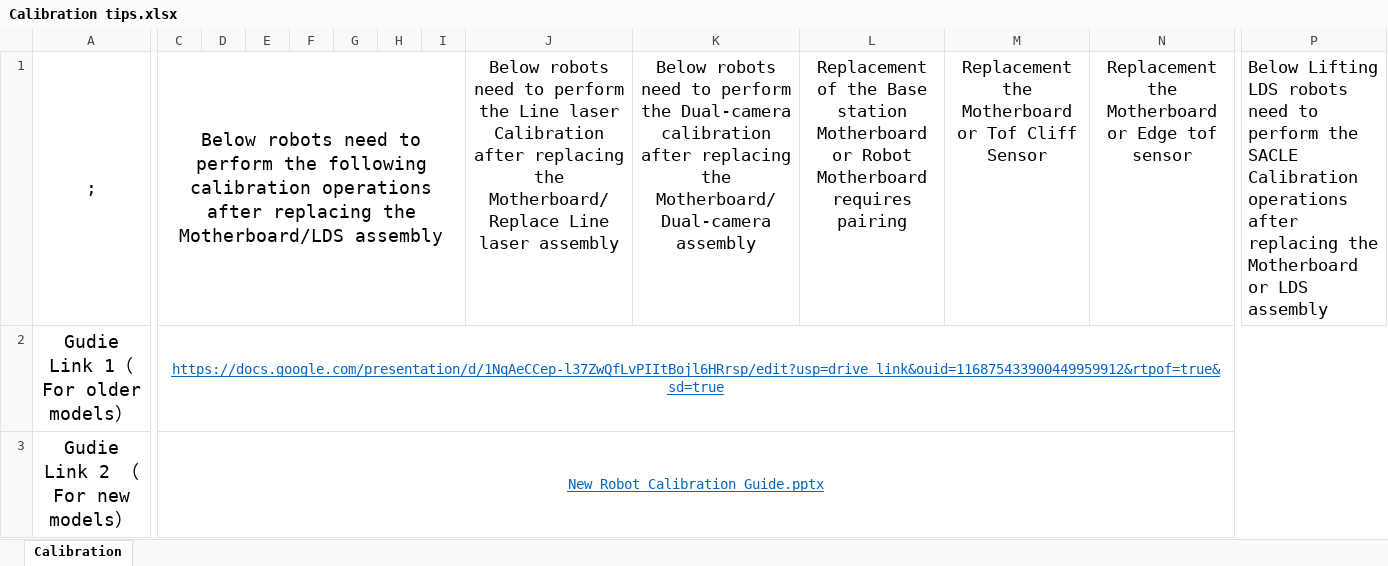
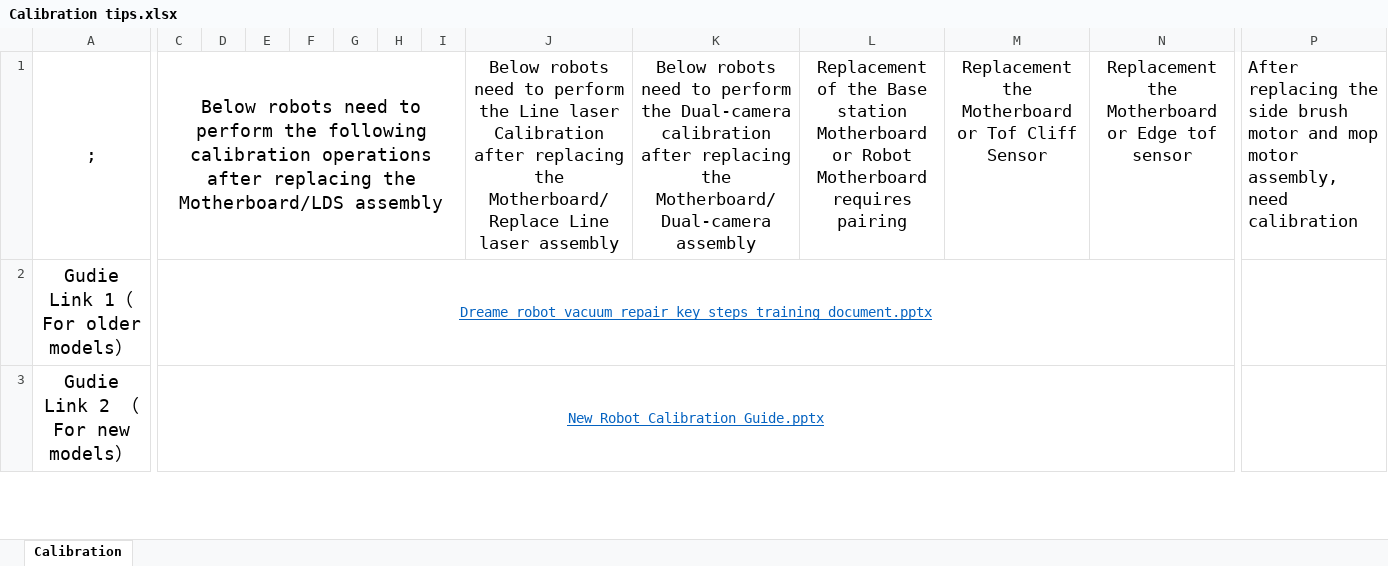
Before and after one commit to savvyfnacdarty/dreame-search-sav, an Excel workbook: Doc_calibration/Calibration tips.xlsx, sheet Calibration, drawn as a sheet; only a part is shown, gaps mark what is left out; values as stored, in another font and other column widths than the file's, no borders; charts and pictures not drawn; removed rows and columns are numbered as before the commit, all else as after; the diff covers the shown part only; the diff names each change by its address in the sheet, - before the commit and + after, or states it on an @@ line.

```diff
--- a/Doc_calibration/Calibration tips.xlsx (sheet Calibration)
+++ b/Doc_calibration/Calibration tips.xlsx (sheet Calibration)
-P1: Below Lifting LDS robots need to perform the SACLE Calibration operations after replacing the Motherboard or LDS assembly
+P1: After replacing the side brush motor and mop motor assembly, need calibration
-C2: https://docs.google.com/presentation/d/1NqAeCCep-l37ZwQfLvPIItBojl6HRrsp/edit?usp=drive_link&ouid=116875433900449959912&rtpof=true&sd=true
+C2: Dreame robot vacuum repair key steps training document.pptx
-C2:P2 merged
+C2:O2 merged
-C3:P3 merged
+C3:O3 merged
```
Also changed, not shown: 4 added rows, 17 edited cells and cell formats elsewhere in this sheet, charts or pictures.
